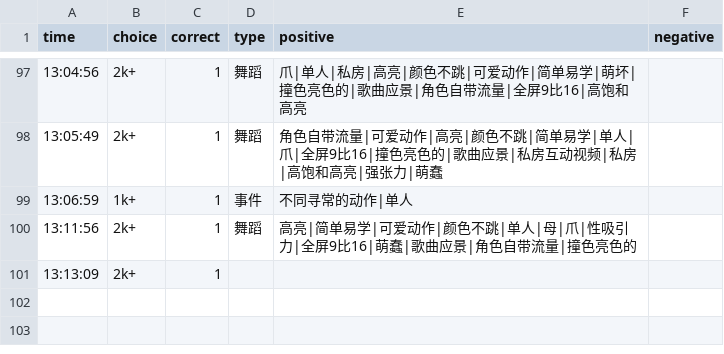
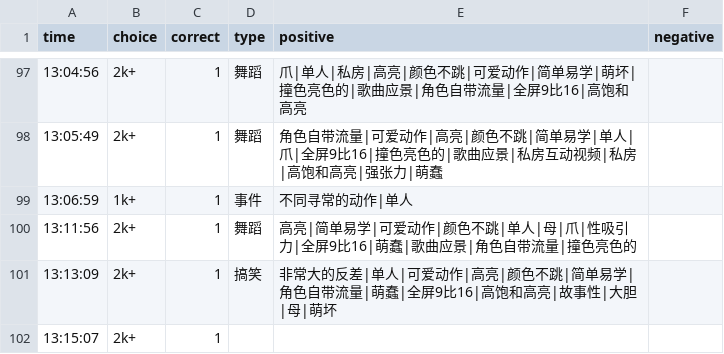
Before and after one commit to heyan9/qidi-data, a CSV file: logs/2026-11-11.csv, drawn as a sheet; only a part is shown, gaps mark what is left out.

Commit message:
sync logs/2026-11-11.csv

```diff
--- a/logs/2026-11-11.csv
+++ b/logs/2026-11-11.csv
@@ -100,2 +100,3 @@ time,choice,correct,type,positive,negative
 13:11:56,2k+,1,舞蹈,高亮|简单易学|可爱动作|颜色不跳|单人|母|爪|性吸引力|全屏9比16|萌蠢|歌曲应景|角色自带流量|撞色亮色的,
-13:13:09,2k+,1
+13:13:09,2k+,1,搞笑,非常大的反差|单人|可爱动作|高亮|颜色不跳|简单易学|角色自带流量|萌蠢|全屏9比16|高饱和高亮|故事性|大胆|母|萌坏,
+13:15:07,2k+,1
```
